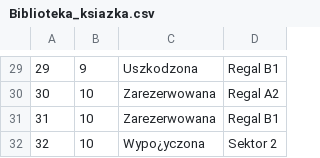
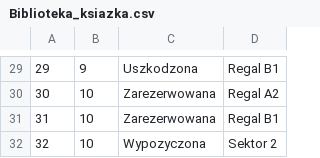
Before and after one commit to Benonki/Library-app, a CSV file: DB/data/Biblioteka_ksiazka.csv, drawn as a sheet; only a part is shown, gaps mark what is left out; the diff covers the shown part only; the diff names each change by its address in the sheet, - before the commit and + after, or states it on an @@ line.

```diff
--- a/DB/data/Biblioteka_ksiazka.csv
+++ b/DB/data/Biblioteka_ksiazka.csv
-C32: Wypo¿yczona
+C32: Wypozyczona
```
Also changed, not shown: 16 edited cells elsewhere in this file, DB/data/ksiazka.csv, DB/data/uzytkownik.csv, 10 other files.
